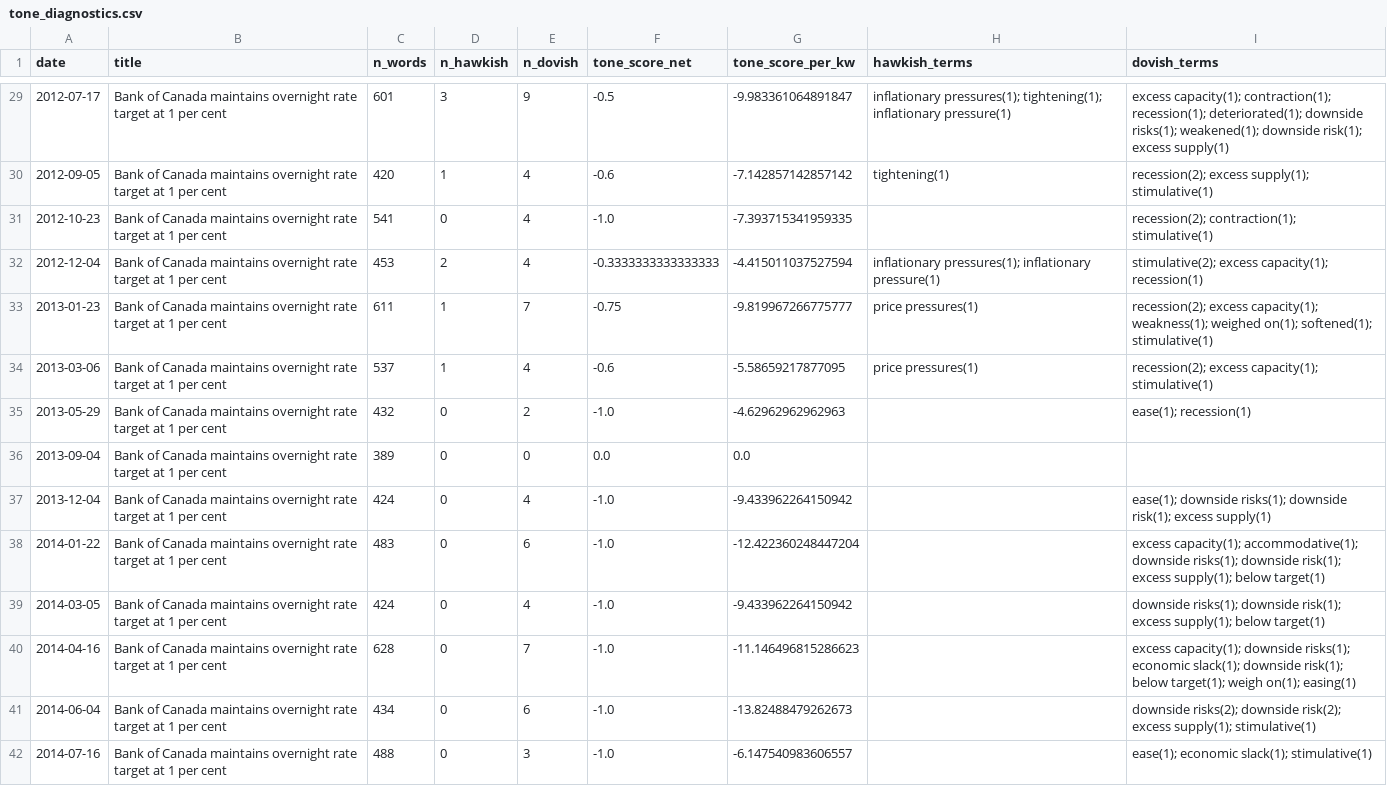
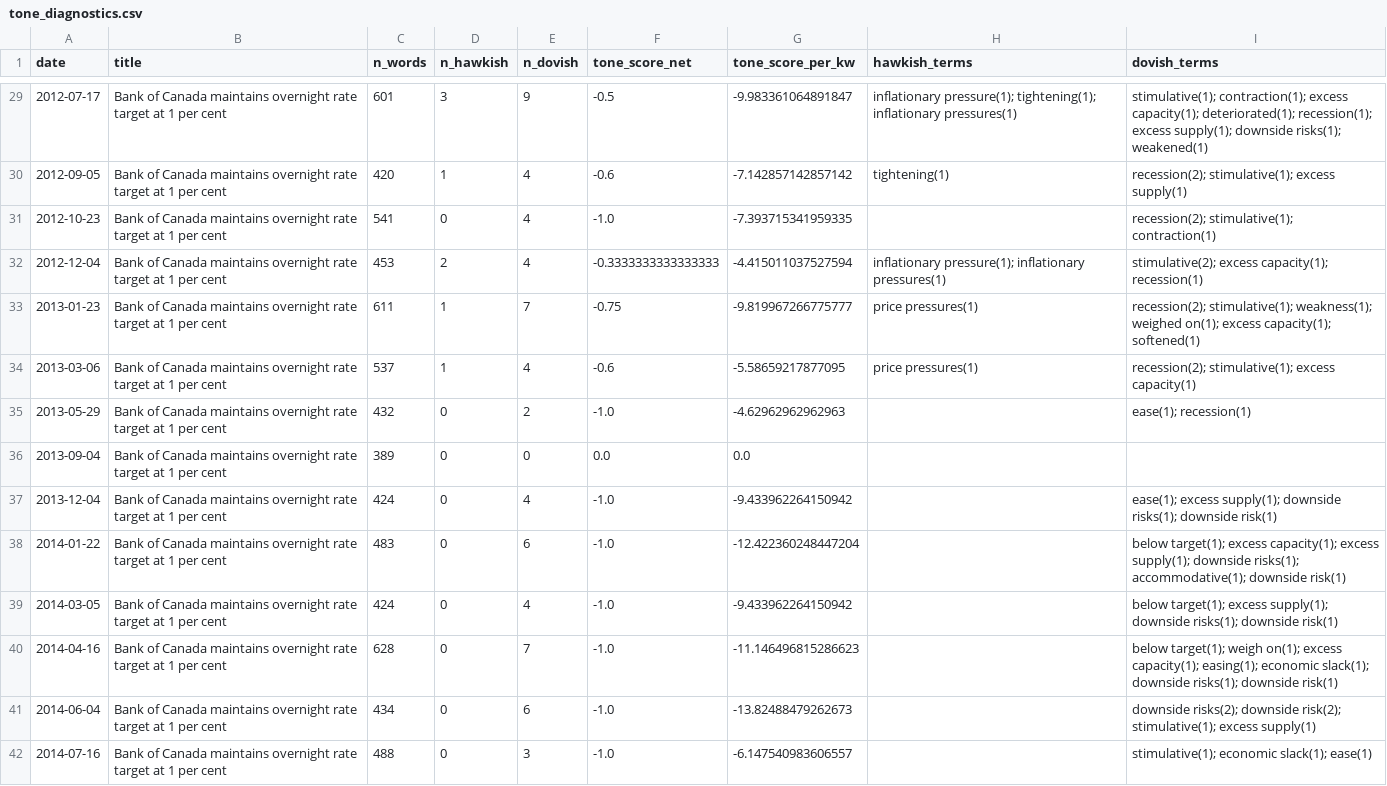
Before and after one commit to ulrich-e-r-djidonou/bdc-fedspeak, a CSV file: data/processed/tone_diagnostics.csv, drawn as a sheet; only a part is shown, gaps mark what is left out; the diff covers the shown part only.

```diff
--- a/data/processed/tone_diagnostics.csv
+++ b/data/processed/tone_diagnostics.csv
@@ -29,14 +29,14 @@ date,title,n_words,n_hawkish,n_dovish,tone_score_net,tone_score_per_kw,hawkish_t
-2012-07-17,Bank of Canada maintains overnight rate target at 1 per cent,601,3,9,-0.5,-9.983361064891847,inflationary pressures(1); tightening(1); inflationary pressure(1),excess capacity(1); contraction(1); recession(1); deteriorated(1); downside risks(1); weakened(1); downside risk(1); excess supply(1)
-2012-09-05,Bank of Canada maintains overnight rate target at 1 per cent,420,1,4,-0.6,-7.142857142857142,tightening(1),recession(2); excess supply(1); stimulative(1)
-2012-10-23,Bank of Canada maintains overnight rate target at 1 per cent,541,0,4,-1.0,-7.393715341959335,,recession(2); contraction(1); stimulative(1)
-2012-12-04,Bank of Canada maintains overnight rate target at 1 per cent,453,2,4,-0.3333333333333333,-4.415011037527594,inflationary pressures(1); inflationary pressure(1),stimulative(2); excess capacity(1); recession(1)
-2013-01-23,Bank of Canada maintains overnight rate target at 1 per cent,611,1,7,-0.75,-9.819967266775777,price pressures(1),recession(2); excess capacity(1); weakness(1); weighed on(1); softened(1); stimulative(1)
-2013-03-06,Bank of Canada maintains overnight rate target at 1 per cent,537,1,4,-0.6,-5.58659217877095,price pressures(1),recession(2); excess capacity(1); stimulative(1)
+2012-07-17,Bank of Canada maintains overnight rate target at 1 per cent,601,3,9,-0.5,-9.983361064891847,inflationary pressure(1); tightening(1); inflationary pressures(1),stimulative(1); contraction(1); excess capacity(1); deteriorated(1); recession(1); excess supply(1); downside risks(1); weakened(1)
+2012-09-05,Bank of Canada maintains overnight rate target at 1 per cent,420,1,4,-0.6,-7.142857142857142,tightening(1),recession(2); stimulative(1); excess supply(1)
+2012-10-23,Bank of Canada maintains overnight rate target at 1 per cent,541,0,4,-1.0,-7.393715341959335,,recession(2); stimulative(1); contraction(1)
+2012-12-04,Bank of Canada maintains overnight rate target at 1 per cent,453,2,4,-0.3333333333333333,-4.415011037527594,inflationary pressure(1); inflationary pressures(1),stimulative(2); excess capacity(1); recession(1)
+2013-01-23,Bank of Canada maintains overnight rate target at 1 per cent,611,1,7,-0.75,-9.819967266775777,price pressures(1),recession(2); stimulative(1); weakness(1); weighed on(1); excess capacity(1); softened(1)
+2013-03-06,Bank of Canada maintains overnight rate target at 1 per cent,537,1,4,-0.6,-5.58659217877095,price pressures(1),recession(2); stimulative(1); excess capacity(1)
 2013-05-29,Bank of Canada maintains overnight rate target at 1 per cent,432,0,2,-1.0,-4.62962962962963,,ease(1); recession(1)
 2013-09-04,Bank of Canada maintains overnight rate target at 1 per cent,389,0,0,0.0,0.0,,
-2013-12-04,Bank of Canada maintains overnight rate target at 1 per cent,424,0,4,-1.0,-9.433962264150942,,ease(1); downside risks(1); downside risk(1); excess supply(1)
-2014-01-22,Bank of Canada maintains overnight rate target at 1 per cent,483,0,6,-1.0,-12.422360248447204,,excess capacity(1); accommodative(1); downside risks(1); downside risk(1); excess supply(1); below target(1)
-2014-03-05,Bank of Canada maintains overnight rate target at 1 per cent,424,0,4,-1.0,-9.433962264150942,,downside risks(1); downside risk(1); excess supply(1); below target(1)
-2014-04-16,Bank of Canada maintains overnight rate target at 1 per cent,628,0,7,-1.0,-11.146496815286623,,excess capacity(1); downside risks(1); economic slack(1); downside risk(1); below target(1); weigh on(1); easing(1)
-2014-06-04,Bank of Canada maintains overnight rate target at 1 per cent,434,0,6,-1.0,-13.82488479262673,,downside risks(2); downside risk(2); excess supply(1); stimulative(1)
-2014-07-16,Bank of Canada maintains overnight rate target at 1 per cent,488,0,3,-1.0,-6.147540983606557,,ease(1); economic slack(1); stimulative(1)
+2013-12-04,Bank of Canada maintains overnight rate target at 1 per cent,424,0,4,-1.0,-9.433962264150942,,ease(1); excess supply(1); downside risks(1); downside risk(1)
+2014-01-22,Bank of Canada maintains overnight rate target at 1 per cent,483,0,6,-1.0,-12.422360248447204,,below target(1); excess capacity(1); excess supply(1); downside risks(1); accommodative(1); downside risk(1)
+2014-03-05,Bank of Canada maintains overnight rate target at 1 per cent,424,0,4,-1.0,-9.433962264150942,,below target(1); excess supply(1); downside risks(1); downside risk(1)
+2014-04-16,Bank of Canada maintains overnight rate target at 1 per cent,628,0,7,-1.0,-11.146496815286623,,below target(1); weigh on(1); excess capacity(1); easing(1); economic slack(1); downside risks(1); downside risk(1)
+2014-06-04,Bank of Canada maintains overnight rate target at 1 per cent,434,0,6,-1.0,-13.82488479262673,,downside risks(2); downside risk(2); stimulative(1); excess supply(1)
+2014-07-16,Bank of Canada maintains overnight rate target at 1 per cent,488,0,3,-1.0,-6.147540983606557,,stimulative(1); economic slack(1); ease(1)
```
Also changed, not shown: 123 edited cells elsewhere in this file, data/raw/boc_press_releases.csv, 2 other files.
